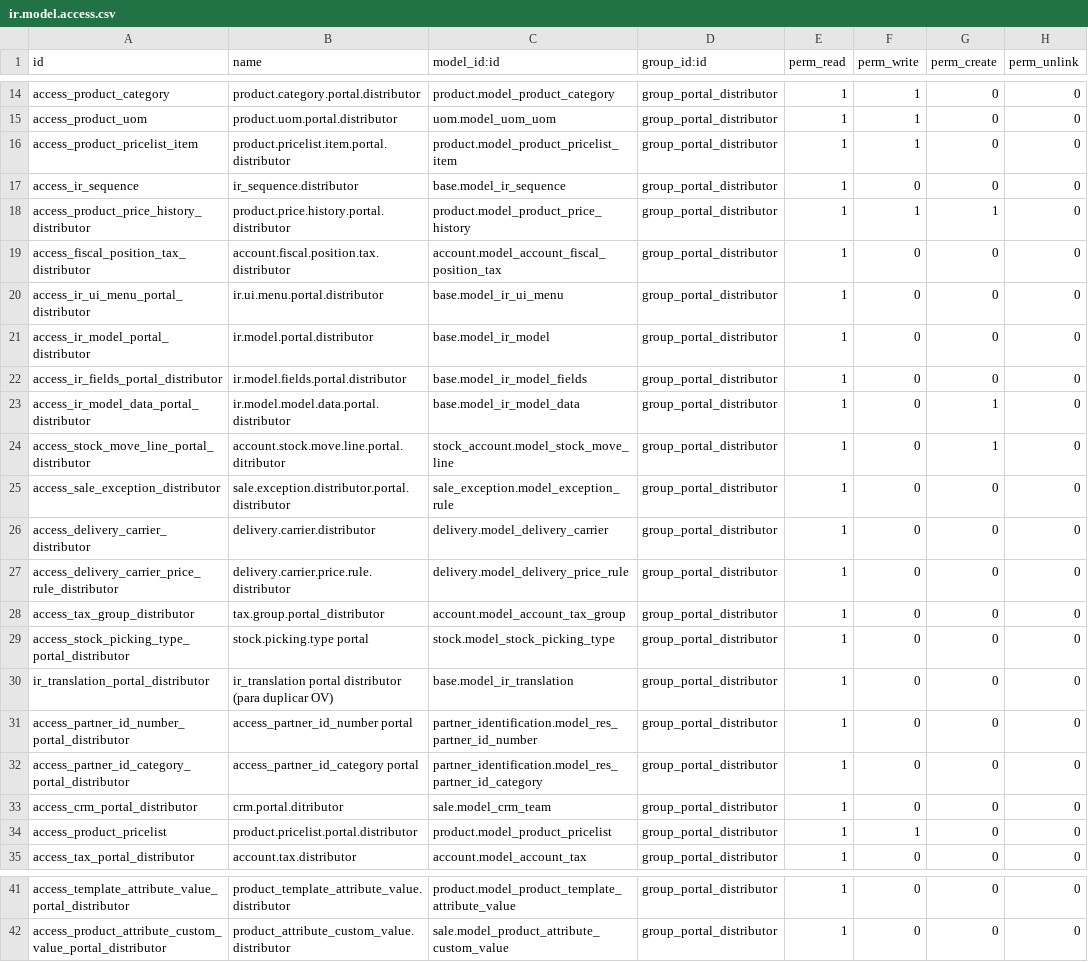
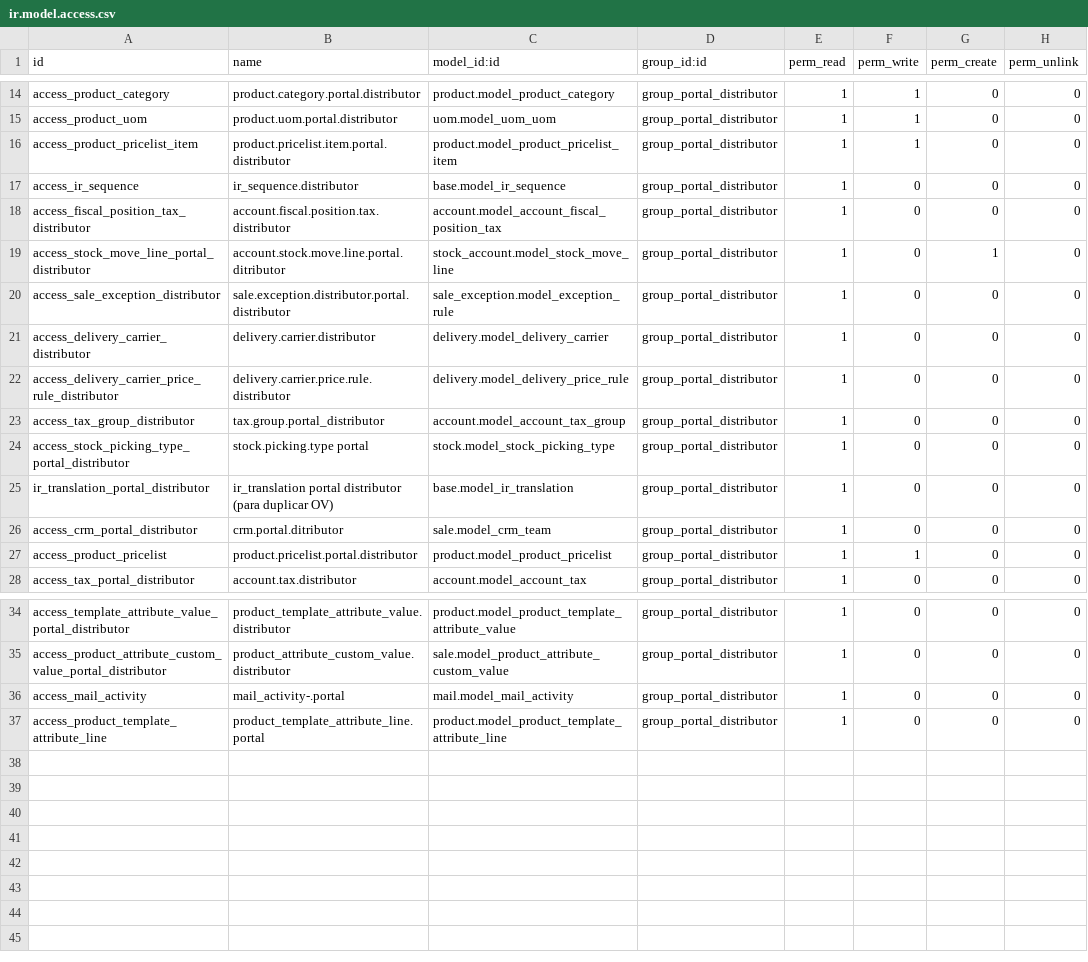
Before and after one commit to ingadhoc/sale, a CSV file: portal_sale_distributor/security/ir.model.access.csv, drawn as a sheet; only a part is shown, gaps mark what is left out; removed rows and columns are numbered as before the commit, all else as after; the diff names each change by its address in the sheet, - before the commit and + after, or states it on an @@ line.

Commit message:
[MIG] portal_sale_distributor & portal_sale_distributor_website_sale: Migration to 13.0 (#358)

```diff
--- a/portal_sale_distributor/security/ir.model.access.csv
+++ b/portal_sale_distributor/security/ir.model.access.csv
-row 18: access_product_price_history_distributor | product.price.history.portal.distributor | product.model_product_price_history | group_portal_distributor | 1 | 1 | 1 | 0
-row 20: access_ir_ui_menu_portal_distributor | ir.ui.menu.portal.distributor | base.model_ir_ui_menu | group_portal_distributor | 1 | 0 | 0 | 0
-row 21: access_ir_model_portal_distributor | ir.model.portal.distributor | base.model_ir_model | group_portal_distributor | 1 | 0 | 0 | 0
-row 22: access_ir_fields_portal_distributor | ir.model.fields.portal.distributor | base.model_ir_model_fields | group_portal_distributor | 1 | 0 | 0 | 0
-row 23: access_ir_model_data_portal_distributor | ir.model.model.data.portal.distributor | base.model_ir_model_data | group_portal_distributor | 1 | 0 | 1 | 0
-row 31: access_partner_id_number_portal_distributor | access_partner_id_number portal | partner_identification.model_res_partner_id_number | group_portal_distributor | 1 | 0 | 0 | 0
-row 32: access_partner_id_category_portal_distributor | access_partner_id_category portal | partner_identification.model_res_partner_id_category | group_portal_distributor | 1 | 0 | 0 | 0
+row 36: access_mail_activity | mail_activity-.portal | mail.model_mail_activity | group_portal_distributor | 1 | 0 | 0 | 0
+row 37: access_product_template_attribute_line | product_template_attribute_line.portal | product.model_product_template_attribute_line | group_portal_distributor | 1 | 0 | 0 | 0
```
Also changed, not shown: 13 other files.
